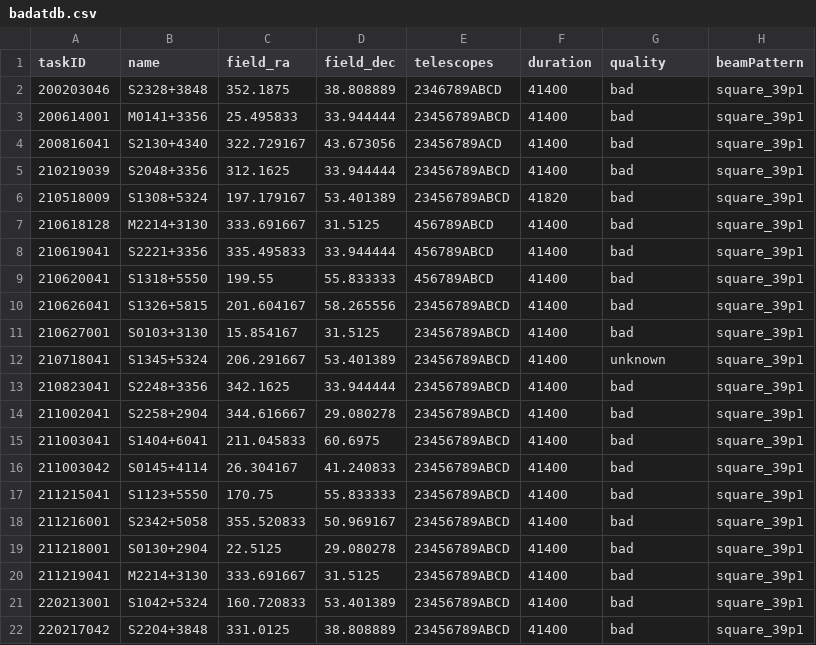
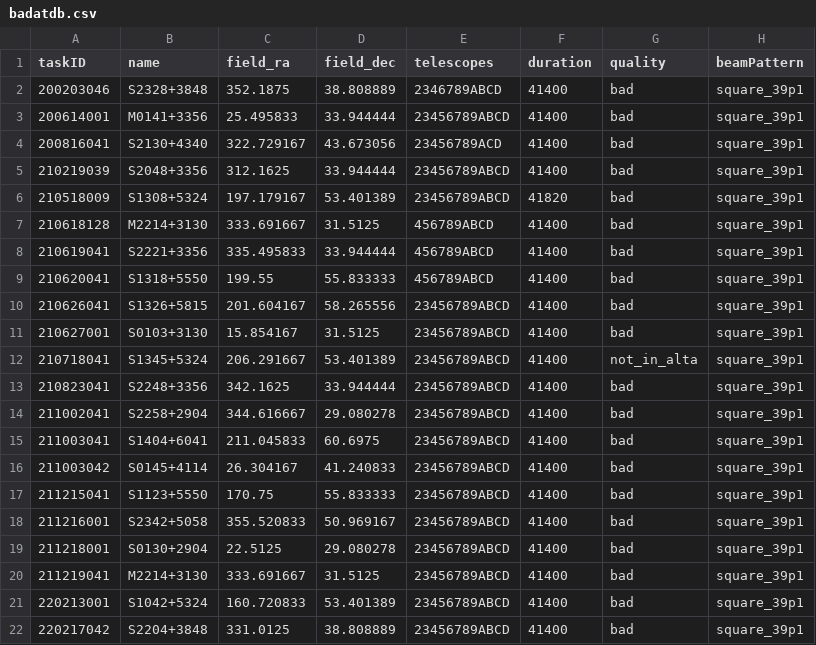
Before and after one commit to eakadams/aperinfo, a CSV file: files/badatdb.csv, drawn as a sheet.

```diff
--- a/files/badatdb.csv
+++ b/files/badatdb.csv
@@ -11,3 +11,3 @@ taskID,name,field_ra,field_dec,telescopes,duration,quality,beamPattern
 210627001,S0103+3130,15.854167,31.5125,23456789ABCD,41400,bad,square_39p1
-210718041,S1345+5324,206.291667,53.401389,23456789ABCD,41400,unknown,square_39p1
+210718041,S1345+5324,206.291667,53.401389,23456789ABCD,41400,not_in_alta,square_39p1
 210823041,S2248+3356,342.1625,33.944444,23456789ABCD,41400,bad,square_39p1
```
Also changed, not shown: files/obsatdb.csv.
